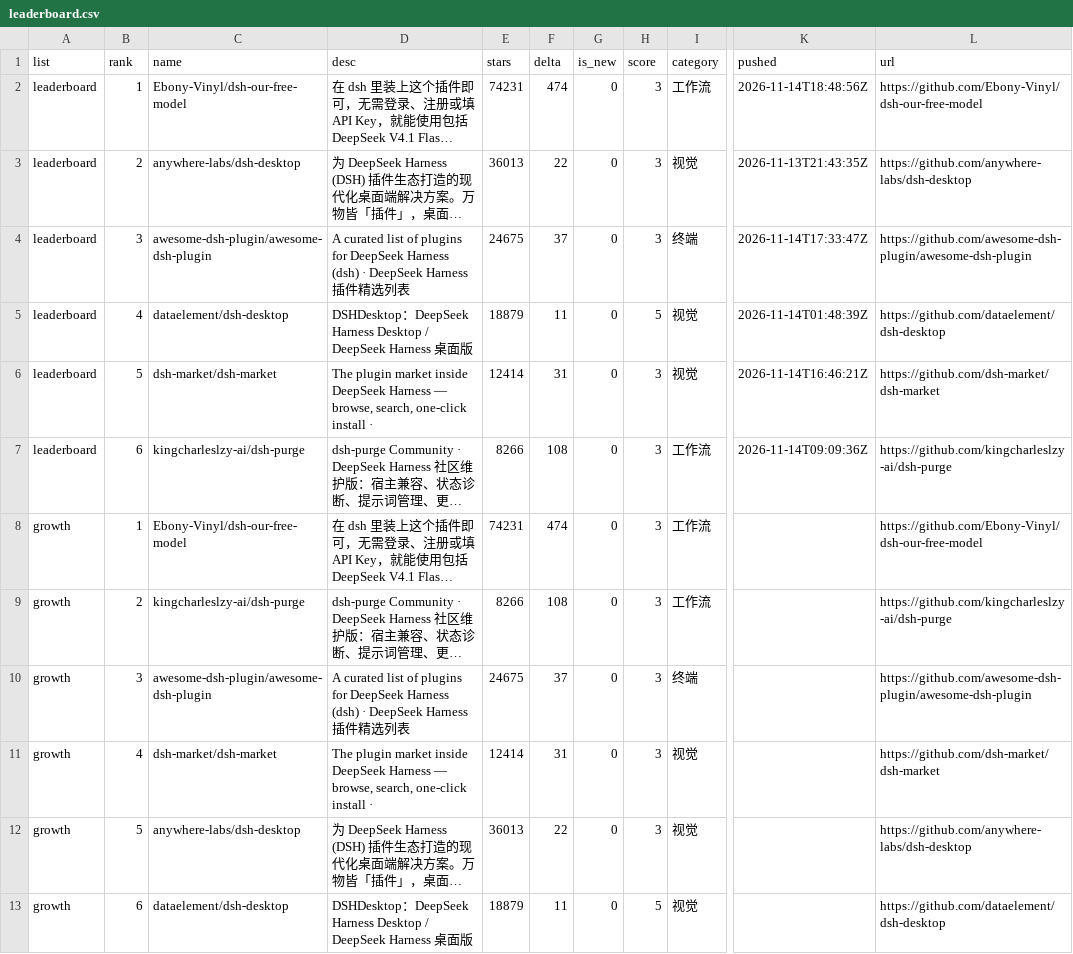
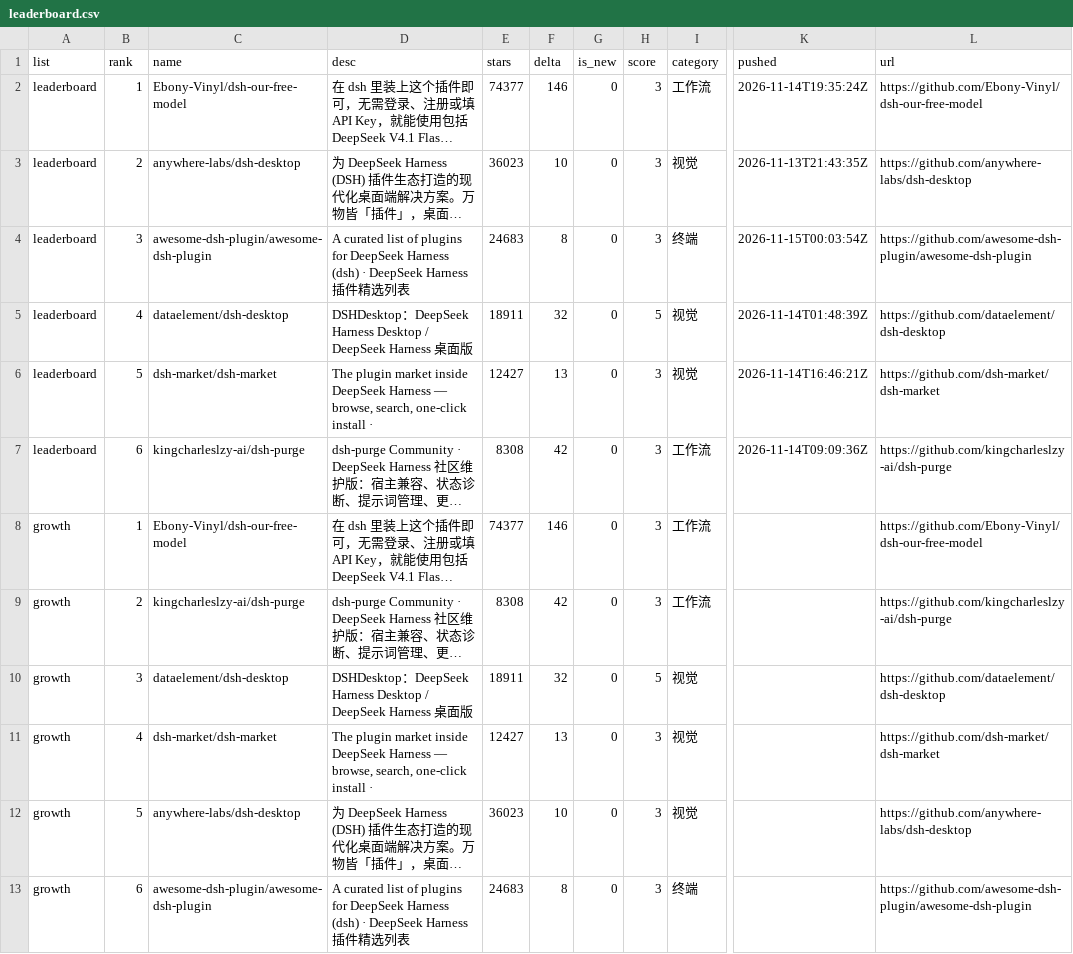
Before and after one commit to dsh-pulse/dsh-daily-pulse, a CSV file: reports/data/leaderboard.csv, drawn as a sheet; only a part is shown, gaps mark what is left out; long unchanged cells end in …; the diff names each change by its address in the sheet, - before the commit and + after, or states it on an @@ line.

```diff
--- a/reports/data/leaderboard.csv
+++ b/reports/data/leaderboard.csv
-E2 (stars): 74231
+E2 (stars): 74377
-F2 (delta): 474
+F2 (delta): 146
-K2 (pushed): 2026-11-14T18:48:56Z
+K2 (pushed): 2026-11-14T19:35:24Z
-E3 (stars): 36013
+E3 (stars): 36023
-F3 (delta): 22
+F3 (delta): 10
-E4 (stars): 24675
+E4 (stars): 24683
-F4 (delta): 37
+F4 (delta): 8
-K4 (pushed): 2026-11-14T17:33:47Z
+K4 (pushed): 2026-11-15T00:03:54Z
-E5 (stars): 18879
+E5 (stars): 18911
-F5 (delta): 11
+F5 (delta): 32
-E6 (stars): 12414
+E6 (stars): 12427
-F6 (delta): 31
+F6 (delta): 13
-E7 (stars): 8266
+E7 (stars): 8308
-F7 (delta): 108
+F7 (delta): 42
-E8 (stars): 74231
+E8 (stars): 74377
-F8 (delta): 474
+F8 (delta): 146
-E9 (stars): 8266
+E9 (stars): 8308
-F9 (delta): 108
+F9 (delta): 42
-C10 (name): awesome-dsh-plugin/awesome-dsh-plugin
+C10 (name): dataelement/dsh-desktop
-D10 (desc): A curated list of plugins for DeepSeek Harness (dsh) · DeepSeek Harness 插件精选列表
+D10 (desc): DSHDesktop：DeepSeek Harness Desktop / DeepSeek Harness 桌面版
-E10 (stars): 24675
+E10 (stars): 18911
-F10 (delta): 37
+F10 (delta): 32
-H10 (score): 3
+H10 (score): 5
-I10 (category): 终端
+I10 (category): 视觉
-L10 (url): https://github.com/awesome-dsh-plugin/awesome-dsh-plugin
+L10 (url): https://github.com/dataelement/dsh-desktop
-E11 (stars): 12414
+E11 (stars): 12427
-F11 (delta): 31
+F11 (delta): 13
-E12 (stars): 36013
+E12 (stars): 36023
-F12 (delta): 22
+F12 (delta): 10
-C13 (name): dataelement/dsh-desktop
+C13 (name): awesome-dsh-plugin/awesome-dsh-plugin
-D13 (desc): DSHDesktop：DeepSeek Harness Desktop / DeepSeek Harness 桌面版
+D13 (desc): A curated list of plugins for DeepSeek Harness (dsh) · DeepSeek Harness 插件精选列表
-E13 (stars): 18879
+E13 (stars): 24683
-F13 (delta): 11
+F13 (delta): 8
-H13 (score): 5
+H13 (score): 3
-I13 (category): 视觉
+I13 (category): 终端
-L13 (url): https://github.com/dataelement/dsh-desktop
+L13 (url): https://github.com/awesome-dsh-plugin/awesome-dsh-plugin
```
Also changed, not shown: reports/data/active-board.csv, reports/data/category-boards.csv, 16 other files.
